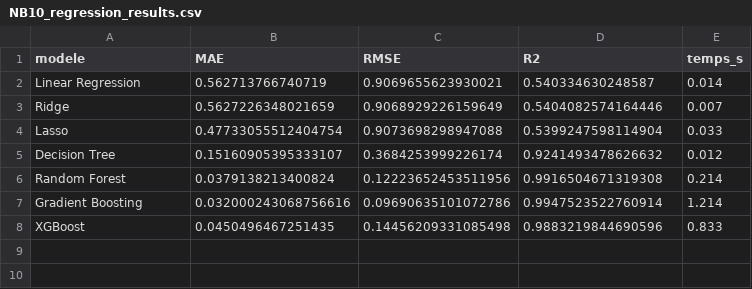
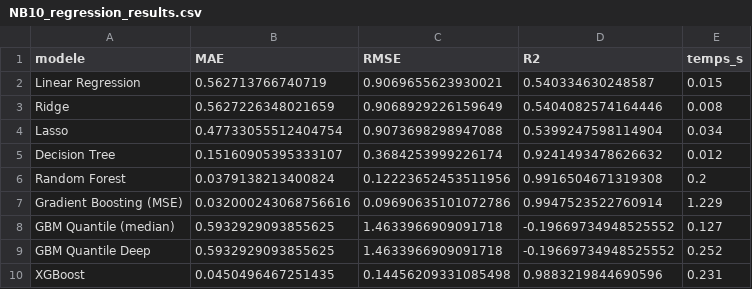
Before and after one commit to diegomerchanm/catastrophes-climatiques-rag, a CSV file: outputs/NB10_regression_results.csv, drawn as a sheet.

```diff
--- a/outputs/NB10_regression_results.csv
+++ b/outputs/NB10_regression_results.csv
@@ -1,8 +1,10 @@
 modele,MAE,RMSE,R2,temps_s
-Linear Regression,0.562713766740719,0.9069655623930021,0.540334630248587,0.014
-Ridge,0.5627226348021659,0.9068929226159649,0.5404082574164446,0.007
-Lasso,0.47733055512404754,0.9073698298947088,0.5399247598114904,0.033
+Linear Regression,0.562713766740719,0.9069655623930021,0.540334630248587,0.015
+Ridge,0.5627226348021659,0.9068929226159649,0.5404082574164446,0.008
+Lasso,0.47733055512404754,0.9073698298947088,0.5399247598114904,0.034
 Decision Tree,0.15160905395333107,0.3684253999226174,0.9241493478626632,0.012
-Random Forest,0.0379138213400824,0.12223652453511956,0.9916504671319308,0.214
-Gradient Boosting,0.032000243068756616,0.09690635101072786,0.9947523522760914,1.214
-XGBoost,0.0450496467251435,0.14456209331085498,0.9883219844690596,0.833
+Random Forest,0.0379138213400824,0.12223652453511956,0.9916504671319308,0.2
+Gradient Boosting (MSE),0.032000243068756616,0.09690635101072786,0.9947523522760914,1.229
+GBM Quantile (median),0.5932929093855625,1.4633966909091718,-0.19669734948525552,0.127
+GBM Quantile Deep,0.5932929093855625,1.4633966909091718,-0.19669734948525552,0.252
+XGBoost,0.0450496467251435,0.14456209331085498,0.9883219844690596,0.231
```
Also changed, not shown: outputs/NB10_classification_results.csv, 9 other files.
